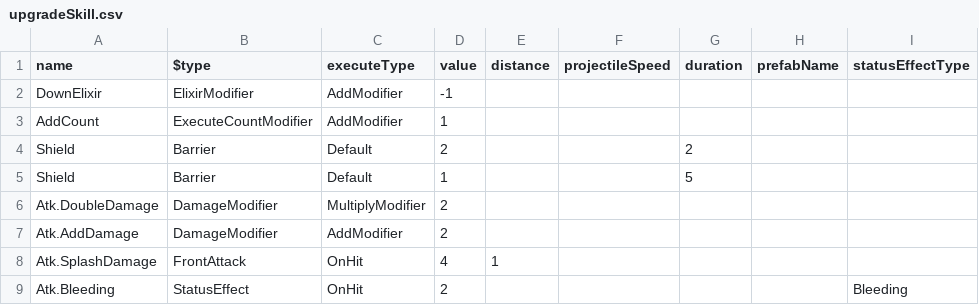
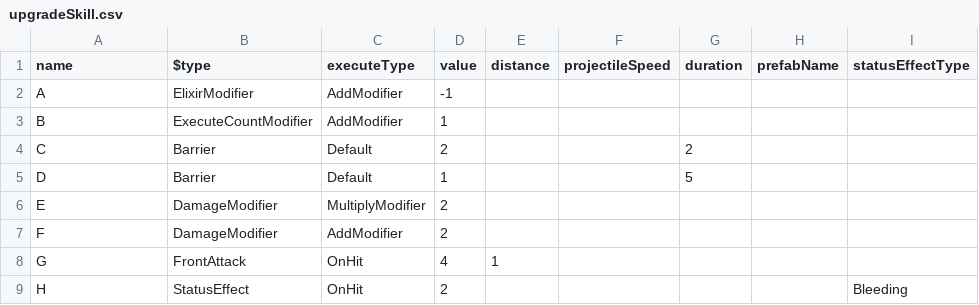
Before and after one commit to haon7663/Endfield, a CSV file: Assets/Resources/SkillData/upgradeSkill.csv, drawn as a sheet; only a part is shown; the diff names each change by its address in the sheet, - before the commit and + after, or states it on an @@ line.

Commit message:
update : UIPointing, Upgrade Label

```diff
--- a/Assets/Resources/SkillData/upgradeSkill.csv
+++ b/Assets/Resources/SkillData/upgradeSkill.csv
-A2 (name): DownElixir
+A2 (name): A
-A3 (name): AddCount
+A3 (name): B
-A4 (name): Shield
+A4 (name): C
-A5 (name): Shield
+A5 (name): D
-A6 (name): Atk.DoubleDamage
+A6 (name): E
-A7 (name): Atk.AddDamage
+A7 (name): F
-A8 (name): Atk.SplashDamage
+A8 (name): G
-A9 (name): Atk.Bleeding
+A9 (name): H
```
Also changed, not shown: Assets/Resources/SkillData/enemySkill.csv, 12 other files.
